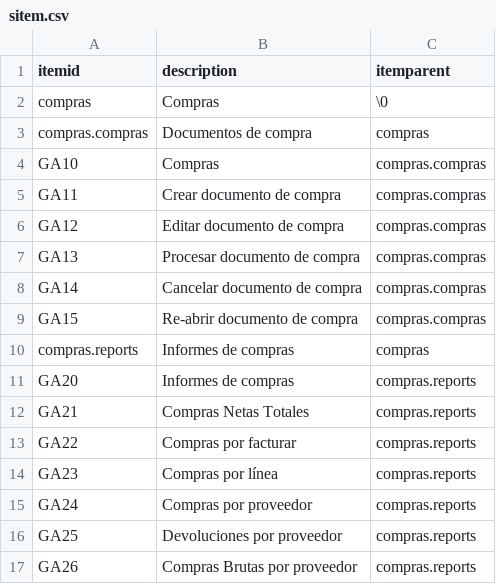
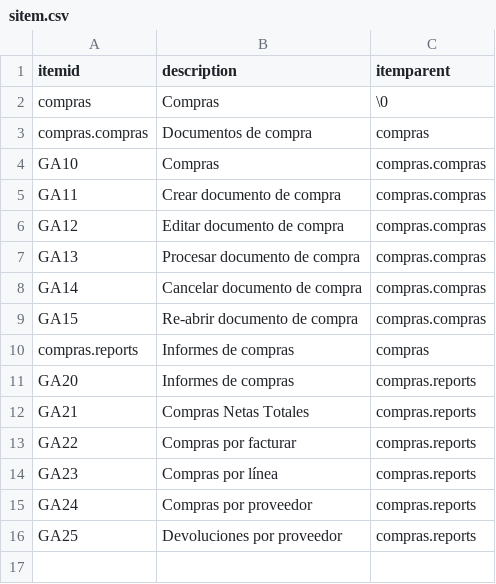
Before and after one commit to Induxsoft/compras, a CSV file: src/compras/_install/initial_data/sitem.csv, drawn as a sheet.

```diff
--- a/src/compras/_install/initial_data/sitem.csv
+++ b/src/compras/_install/initial_data/sitem.csv
@@ -16,2 +16 @@ GA24,Compras por proveedor,compras.reports
 GA25,Devoluciones por proveedor,compras.reports
-GA26,Compras Brutas por proveedor,compras.reports
```
Also changed, not shown: src/compras/_install/app_info/sys_app_item_action.csv, 10 other files.
